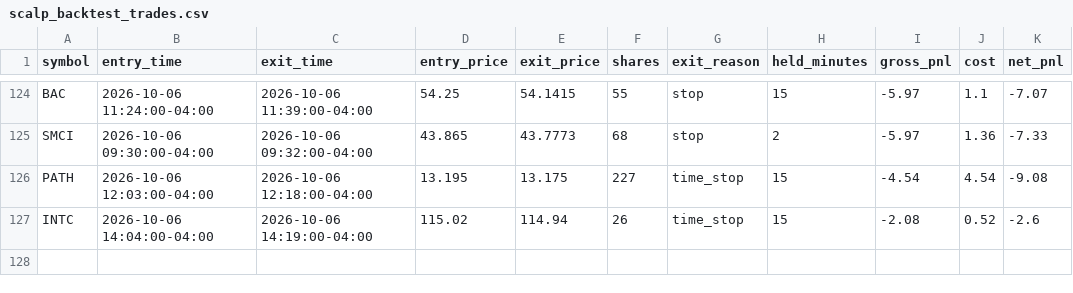
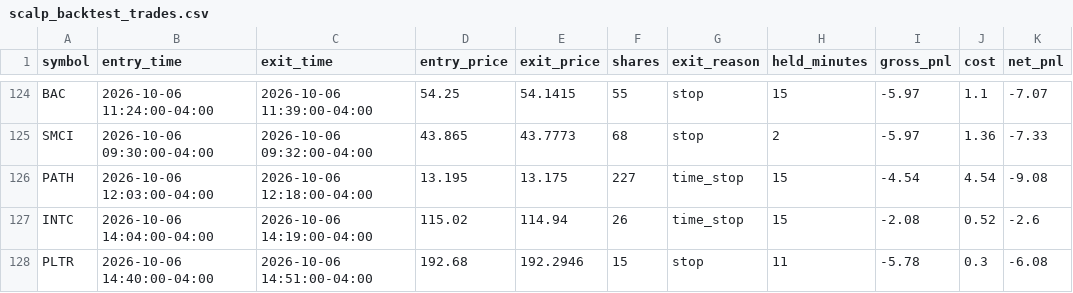
Before and after one commit to njdfan1711-cpu/Fin, a CSV file: scalping/scalp_backtest_trades.csv, drawn as a sheet; only a part is shown, gaps mark what is left out; the diff names each change by its address in the sheet, - before the commit and + after, or states it on an @@ line.

```diff
--- a/scalping/scalp_backtest_trades.csv
+++ b/scalping/scalp_backtest_trades.csv
+row 128: PLTR | 2026-10-06 14:40:00-04:00 | 2026-10-06 14:51:00-04:00 | 192.68 | 192.2946 | 15 | stop | 11 | -5.78 | 0.3 | -6.08
```
Also changed, not shown: scalping/scalp_backtest_trail_trades.csv, 2 other files.
